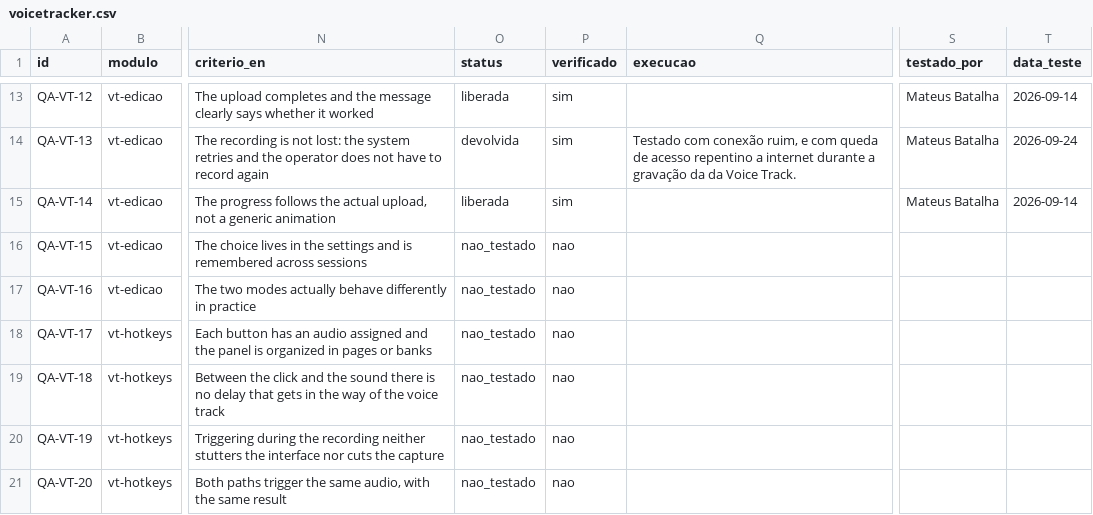
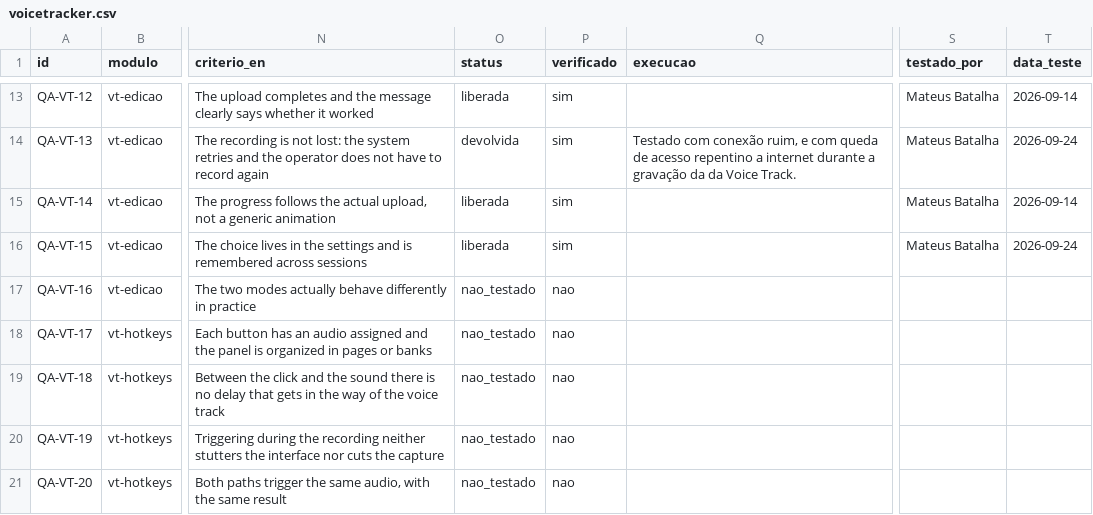
Before and after one commit to InformaWendel/PortalDEV, a CSV file: data/projetos/voicetracker.csv, drawn as a sheet; only a part is shown, gaps mark what is left out; the diff names each change by its address in the sheet, - before the commit and + after, or states it on an @@ line.

Commit message:
chore(qa): QA-VT-15 liberada por Mateus Batalha

```diff
--- a/data/projetos/voicetracker.csv
+++ b/data/projetos/voicetracker.csv
-O16 (status): nao_testado
+O16 (status): liberada
-P16 (verificado): nao
+P16 (verificado): sim
-S16 (testado_por): (empty)
+S16 (testado_por): Mateus Batalha
-T16 (data_teste): (empty)
+T16 (data_teste): 2026-09-24
```
